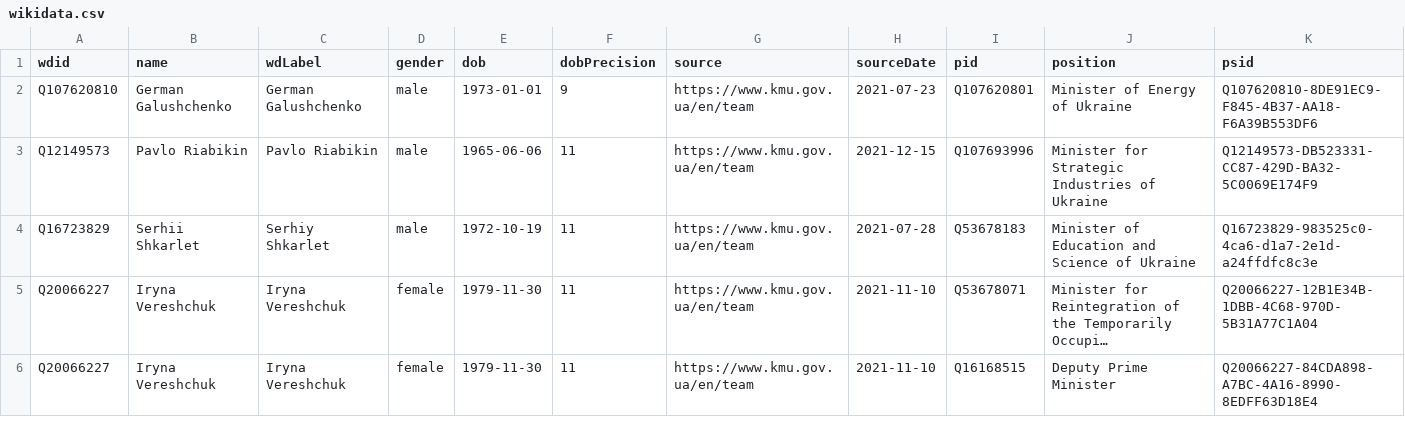
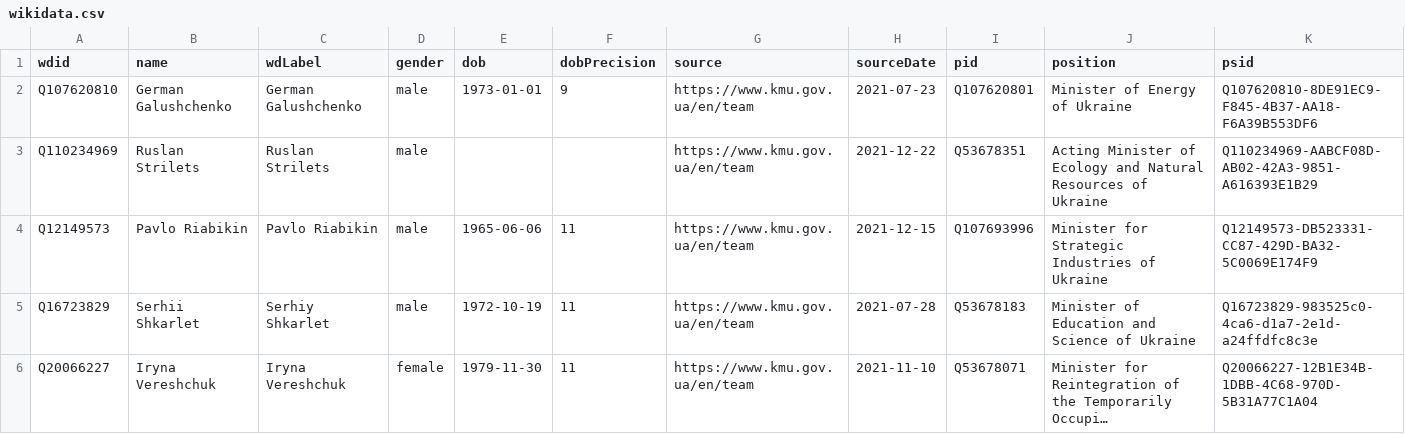
Before and after one commit to every-politician-scrapers/ukraine-cabinet, a CSV file: data/wikidata.csv, drawn as a sheet; only a part is shown; the shorter side is filled out with more unchanged rows; long unchanged cells end in ….

```diff
--- a/data/wikidata.csv
+++ b/data/wikidata.csv
@@ -2,2 +2,3 @@ wdid,name,wdLabel,gender,dob,dobPrecision,source,sourceDate,pid,position,psid
 Q107620810,German Galushchenko,German Galushchenko,male,1973-01-01,9,https://www.kmu.gov.ua/en/team,2021-07-23,Q107620801,Minister of Energy of Ukraine,Q107620810-8DE91EC9-F845-4B37-AA18-F6A39B553DF6
+Q110234969,Ruslan Strilets,Ruslan Strilets,male,,,https://www.kmu.gov.ua/en/team,2021-12-22,Q53678351,Acting Minister of Ecology and Natural Resources of Ukraine,Q110234969-AABCF08D-AB02-42A3-9851-A616393E1B29
 Q12149573,Pavlo Riabikin,Pavlo Riabikin,male,1965-06-06,11,https://www.kmu.gov.ua/en/team,2021-12-15,Q107693996,Minister for Strategic Industries of Ukraine,Q12149573-DB523331-CC87-429D-BA32-5C0069E174F9
```
Also changed, not shown: data/official.csv.
